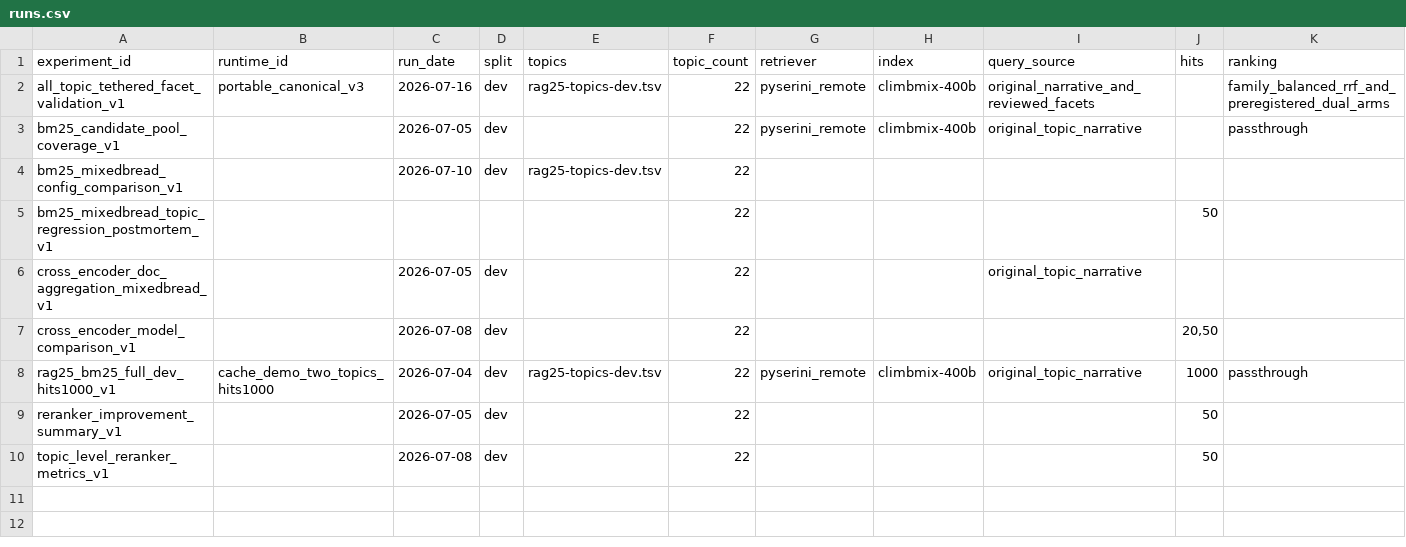
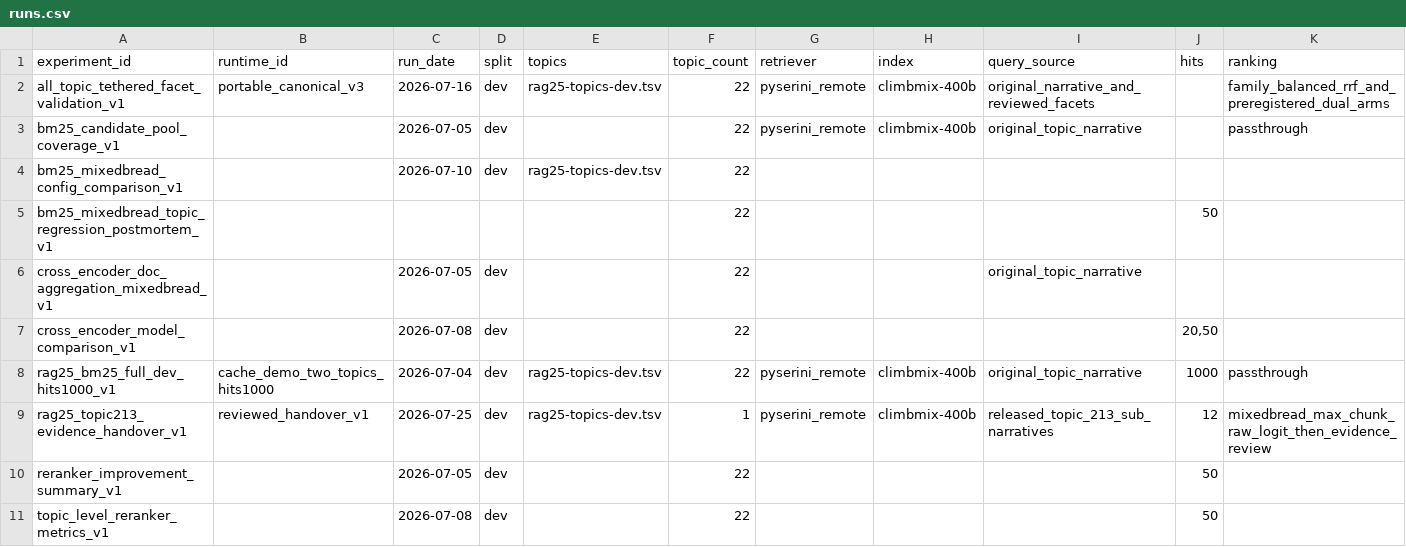
Before and after one commit to npatta01/trec_rag_2026, a CSV file: reports/experiments/runs.csv, drawn as a sheet; only a part is shown; rows hold the shown columns only; the diff names each change by its address in the sheet, - before the commit and + after, or states it on an @@ line.

Commit message:
curate topic 213 response evidence

```diff
--- a/reports/experiments/runs.csv
+++ b/reports/experiments/runs.csv
+row 9: rag25_topic213_evidence_handover_v1 | reviewed_handover_v1 | 2026-07-25 | dev | rag25-topics-dev.tsv | 1 | pyserini_remote | climbmix-400b | released_topic_213_sub_narratives | 12 | mixedbread_max_chunk_raw_logit_then_evidence_review
```
Also changed, not shown: 5 other files.
